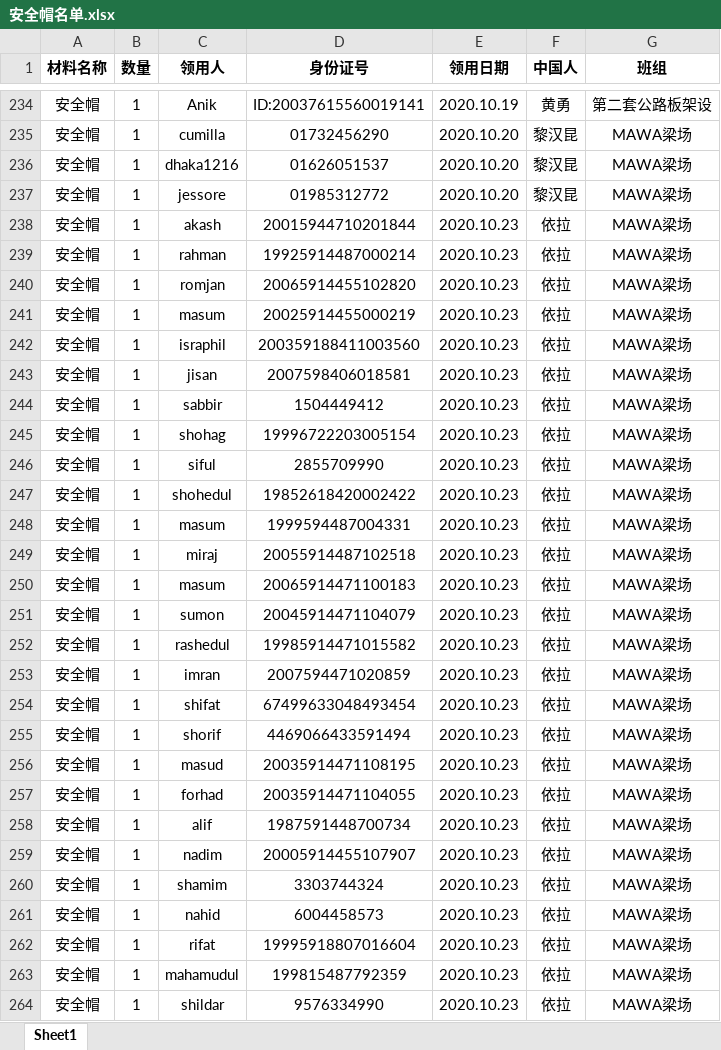
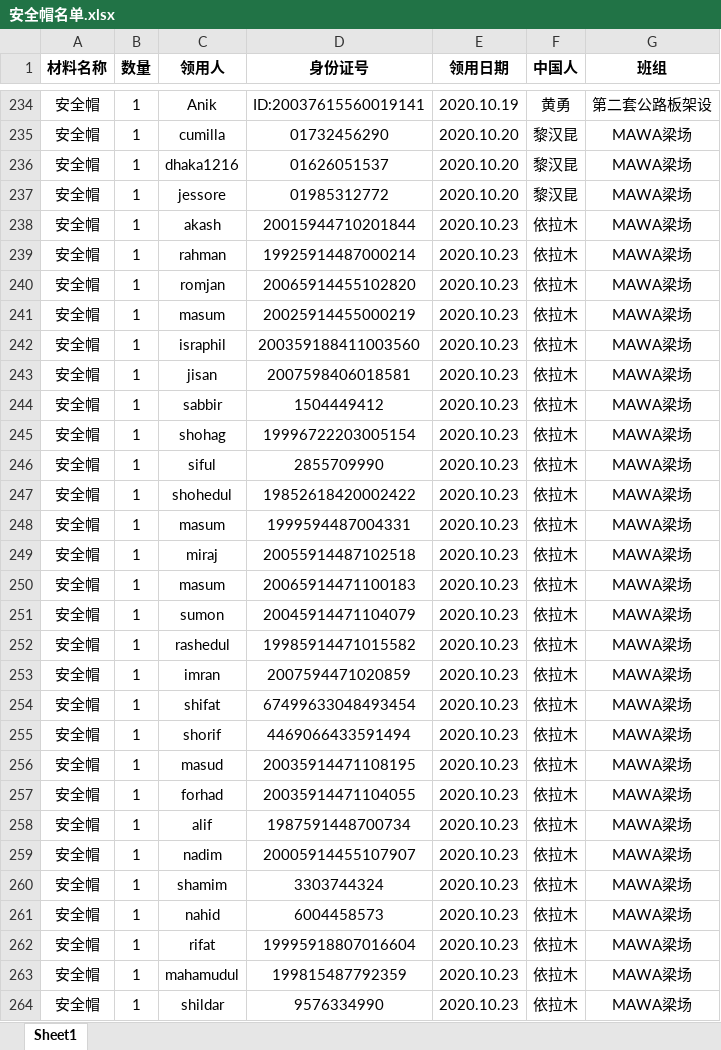
Before and after one commit to dangersouscar/computer, an Excel workbook: 安全帽名单.xlsx, sheet Sheet1, drawn as a sheet; only a part is shown, gaps mark what is left out; values as stored, in another font and other column widths than the file's, no borders; the diff covers the shown part only; the diff names each change by its address in the sheet, - before the commit and + after, or states it on an @@ line.

```diff
--- a/安全帽名单.xlsx (sheet Sheet1)
+++ b/安全帽名单.xlsx (sheet Sheet1)
-F238:F264 (中国人): 依拉
+F238:F264 (中国人): 依拉木
```
Also changed, not shown: 3 edited cells elsewhere in this sheet, 角磨机分析.xlsx, 4 other files.
